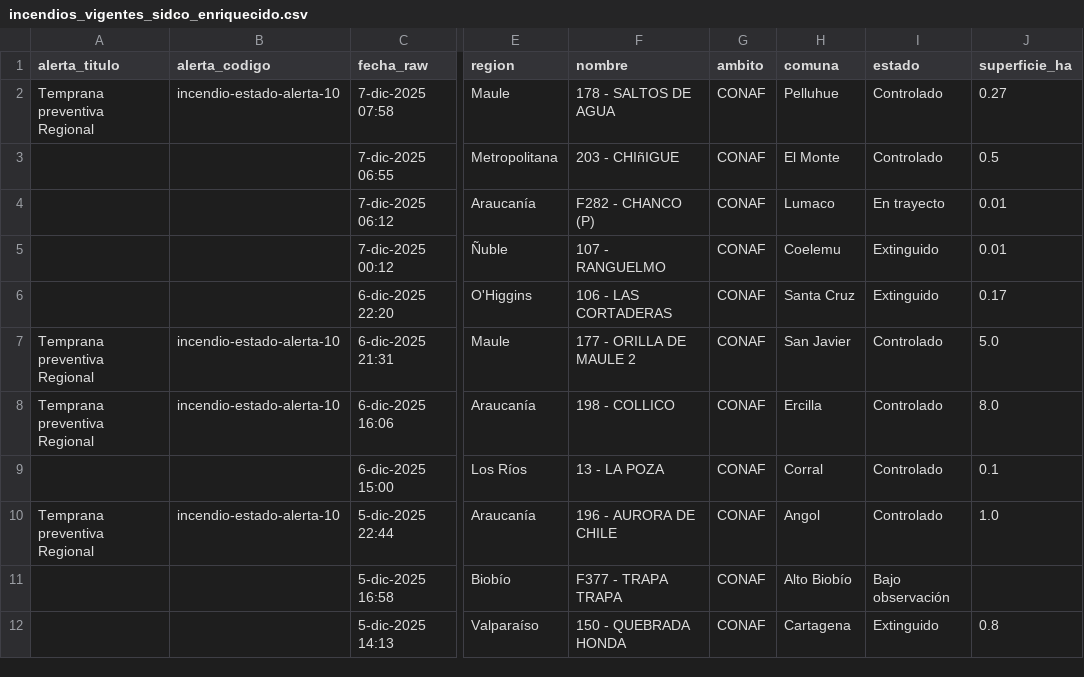
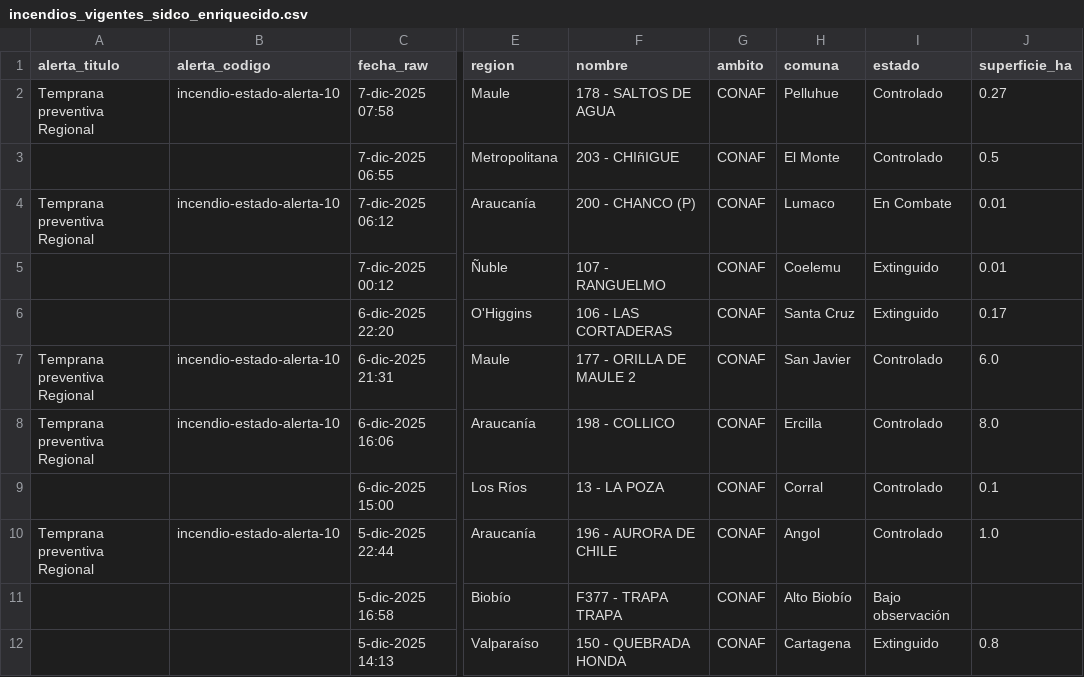
Before and after one commit to FranSENAPRED/sidco-incendios-scraper, a CSV file: incendios_vigentes_sidco_enriquecido.csv, drawn as a sheet; only a part is shown, gaps mark what is left out; the diff names each change by its address in the sheet, - before the commit and + after, or states it on an @@ line.

Commit message:
Actualizar CSV SIDCO

```diff
--- a/incendios_vigentes_sidco_enriquecido.csv
+++ b/incendios_vigentes_sidco_enriquecido.csv
-A4 (alerta_titulo): (empty)
+A4 (alerta_titulo): Temprana preventiva Regional
-B4 (alerta_codigo): (empty)
+B4 (alerta_codigo): incendio-estado-alerta-10
-F4 (nombre): F282 - CHANCO (P)
+F4 (nombre): 200 - CHANCO (P)
-I4 (estado): En trayecto
+I4 (estado): En Combate
-J7 (superficie_ha): 5.0
+J7 (superficie_ha): 6.0
```
